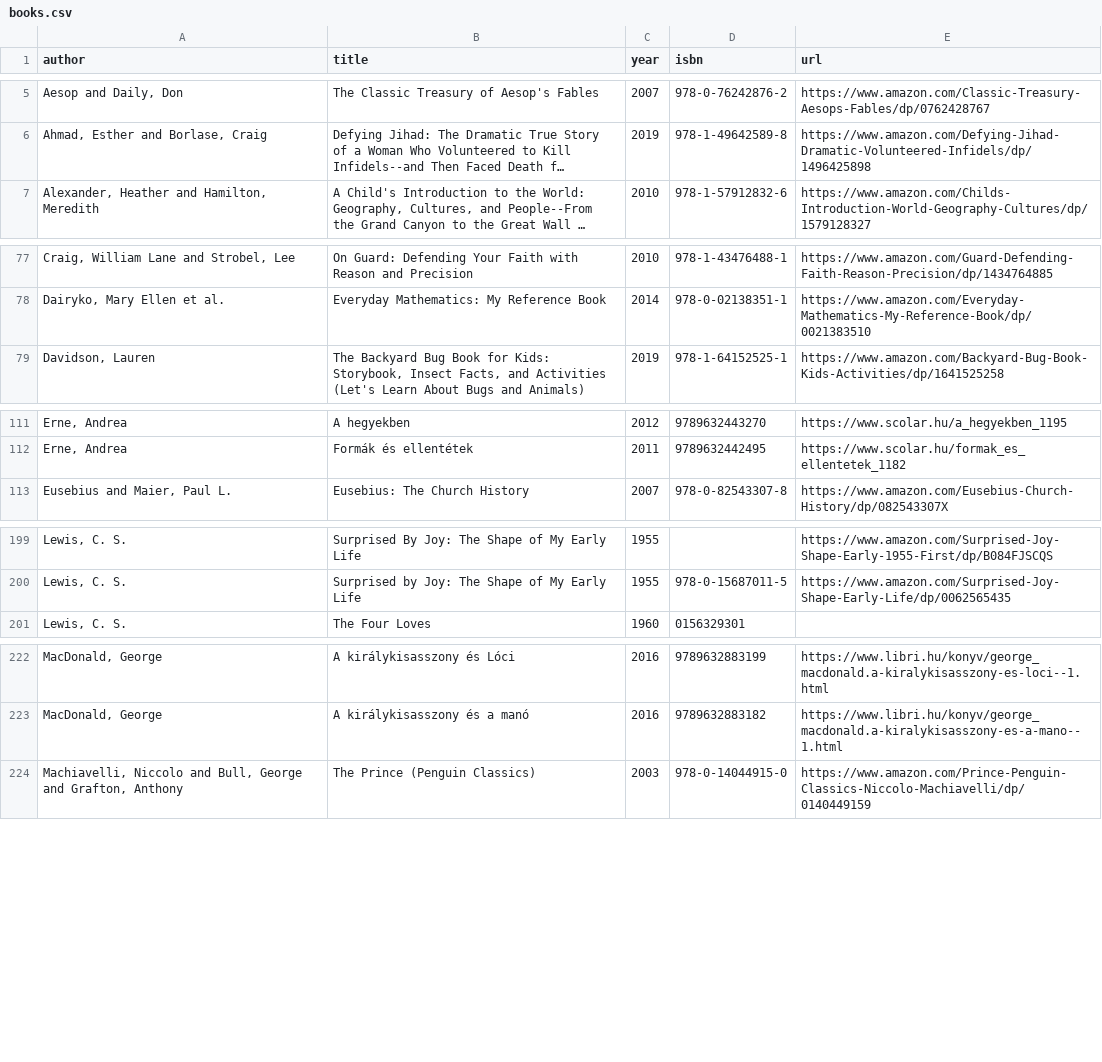
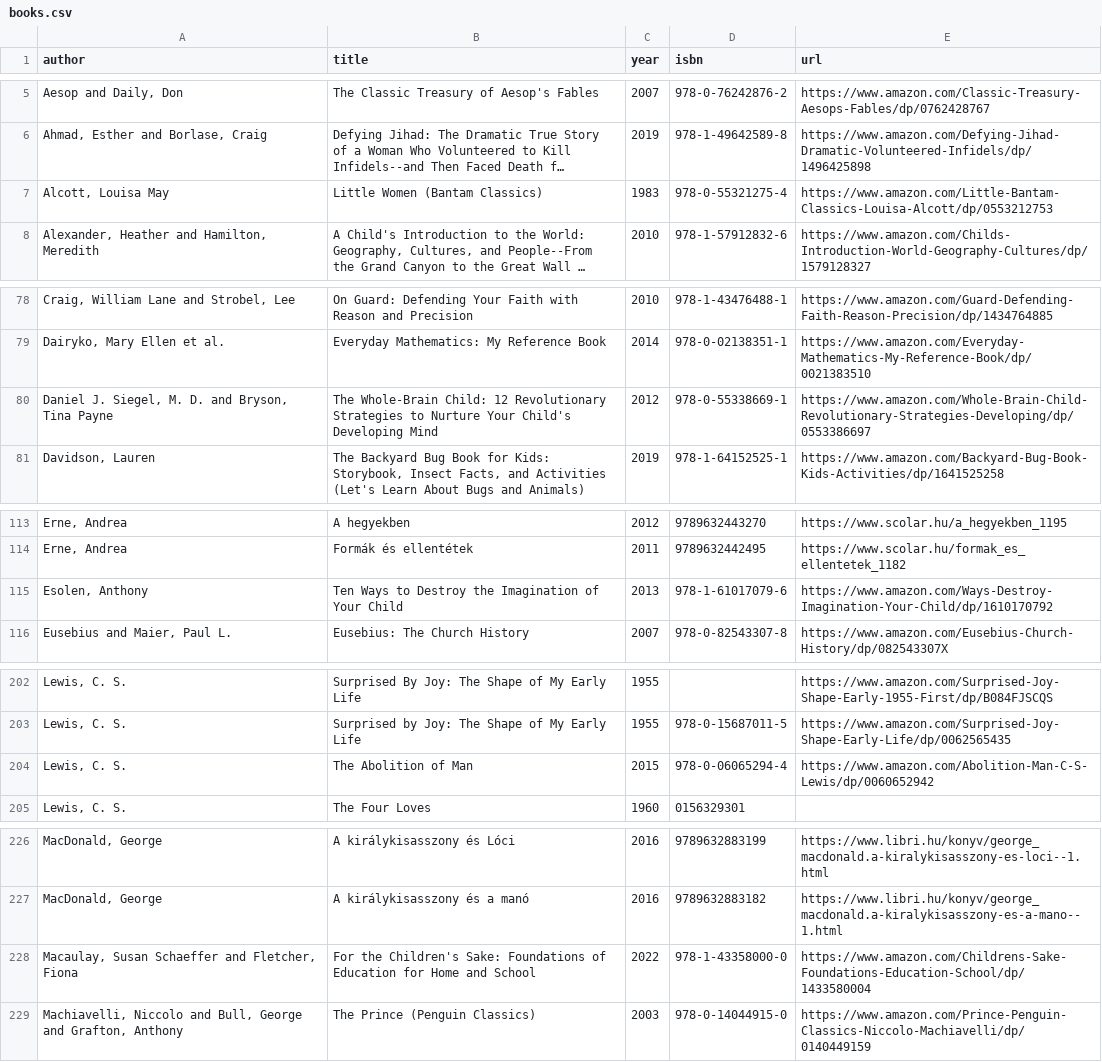
Before and after one commit to vektor8891/notes, a CSV file: _data/books.csv, drawn as a sheet; only a part is shown, gaps mark what is left out; long unchanged cells end in …; the diff covers the shown part only; the diff names each change by its address in the sheet, - before the commit and + after, or states it on an @@ line.

```diff
--- a/_data/books.csv
+++ b/_data/books.csv
+row 7: Alcott, Louisa May | Little Women (Bantam Classics) | 1983 | 978-0-55321275-4 | https://www.amazon.com/Little-Bantam-Classics-Louisa-Alcott/dp/0553212753
+row 80: Daniel J. Siegel, M. D. and Bryson, Tina Payne | The Whole-Brain Child: 12 Revolutionary Strategies to Nurture Your Child's Developing Mind | 2012 | 978-0-55338669-1 | https://www.amazon.com/Whole-Brain-Child-Revolutionary-Strategies-Developing/dp/0553386697
+row 115: Esolen, Anthony | Ten Ways to Destroy the Imagination of Your Child | 2013 | 978-1-61017079-6 | https://www.amazon.com/Ways-Destroy-Imagination-Your-Child/dp/1610170792
+row 204: Lewis, C. S. | The Abolition of Man | 2015 | 978-0-06065294-4 | https://www.amazon.com/Abolition-Man-C-S-Lewis/dp/0060652942
+row 228: Macaulay, Susan Schaeffer and Fletcher, Fiona | For the Children's Sake: Foundations of Education for Home and School | 2022 | 978-1-43358000-0 | https://www.amazon.com/Childrens-Sake-Foundations-Education-School/dp/1433580004
```
Also changed, not shown: 4 added rows elsewhere in this file.
